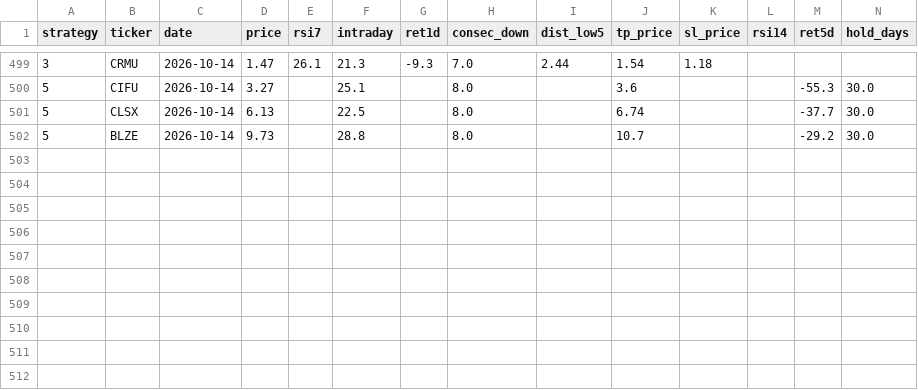
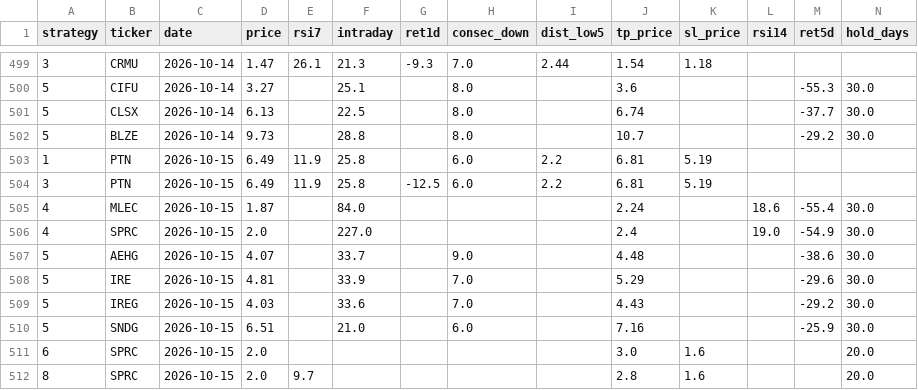
Before and after one commit to jayc950807/surge-scanner, a CSV file: data/history.csv, drawn as a sheet; only a part is shown, gaps mark what is left out; rows hold the shown columns only; the diff names each change by its address in the sheet, - before the commit and + after, or states it on an @@ line.

```diff
--- a/data/history.csv
+++ b/data/history.csv
+row 503: 1 | PTN | 2026-10-15 | 6.49 | 11.9 | 25.8 |  | 6.0 | 2.2 | 6.81 | 5.19
+row 504: 3 | PTN | 2026-10-15 | 6.49 | 11.9 | 25.8 | -12.5 | 6.0 | 2.2 | 6.81 | 5.19
+row 505: 4 | MLEC | 2026-10-15 | 1.87 |  | 84.0 |  |  |  | 2.24 |  | 18.6 | -55.4 | 30.0
+row 506: 4 | SPRC | 2026-10-15 | 2.0 |  | 227.0 |  |  |  | 2.4 |  | 19.0 | -54.9 | 30.0
+row 507: 5 | AEHG | 2026-10-15 | 4.07 |  | 33.7 |  | 9.0 |  | 4.48 |  |  | -38.6 | 30.0
+row 508: 5 | IRE | 2026-10-15 | 4.81 |  | 33.9 |  | 7.0 |  | 5.29 |  |  | -29.6 | 30.0
+row 509: 5 | IREG | 2026-10-15 | 4.03 |  | 33.6 |  | 7.0 |  | 4.43 |  |  | -29.2 | 30.0
+row 510: 5 | SNDG | 2026-10-15 | 6.51 |  | 21.0 |  | 6.0 |  | 7.16 |  |  | -25.9 | 30.0
+row 511: 6 | SPRC | 2026-10-15 | 2.0 |  |  |  |  |  | 3.0 | 1.6 |  |  | 20.0
+row 512: 8 | SPRC | 2026-10-15 | 2.0 | 9.7 |  |  |  |  | 2.8 | 1.6 |  |  | 20.0
```
Also changed, not shown: data/closed_positions.csv, data/open_positions.csv, 3 other files.
